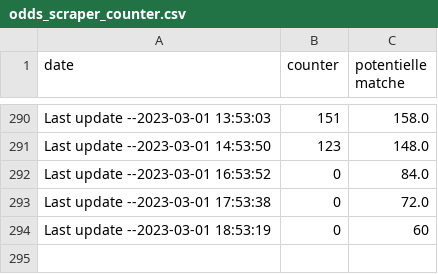
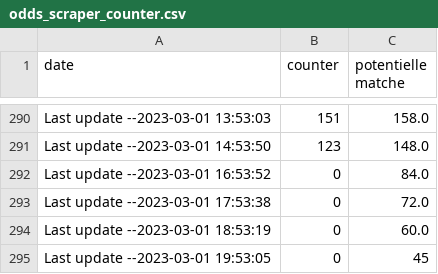
Before and after one commit to ITMarSpain/Football_data, a CSV file: odds_scraper_counter.csv, drawn as a sheet; only a part is shown, gaps mark what is left out.

Commit message:
Last update --2023-03-01 19:53:05

```diff
--- a/odds_scraper_counter.csv
+++ b/odds_scraper_counter.csv
@@ -293,2 +293,3 @@ Last update --2023-03-01 16:53:52,0,84.0
 Last update --2023-03-01 17:53:38,0,72.0
-Last update --2023-03-01 18:53:19,0,60
+Last update --2023-03-01 18:53:19,0,60.0
+Last update --2023-03-01 19:53:05,0,45
```
